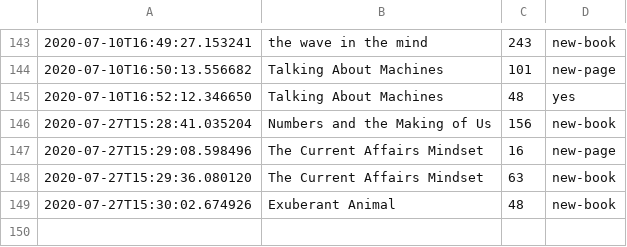
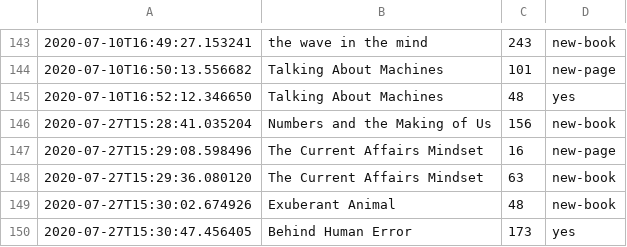
Before and after one commit to DRMacIver/notebook, a CSV file: logs/books.csv, drawn as a sheet; only a part is shown, gaps mark what is left out.

Commit message:
Update book log

```diff
--- a/logs/books.csv
+++ b/logs/books.csv
@@ -149 +149,2 @@
 2020-07-27T15:30:02.674926	Exuberant Animal	48	new-book
+2020-07-27T15:30:47.456405	Behind Human Error	173	yes
```
